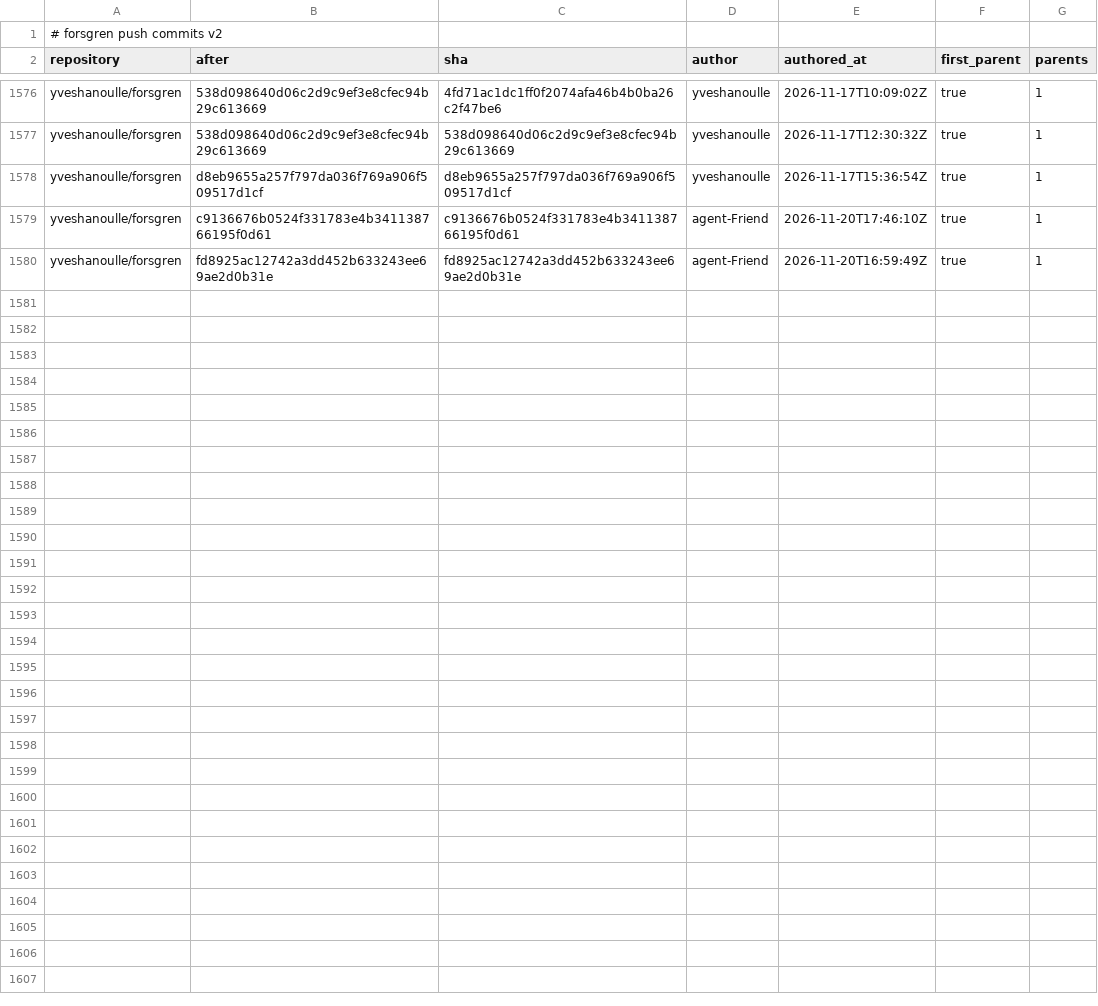
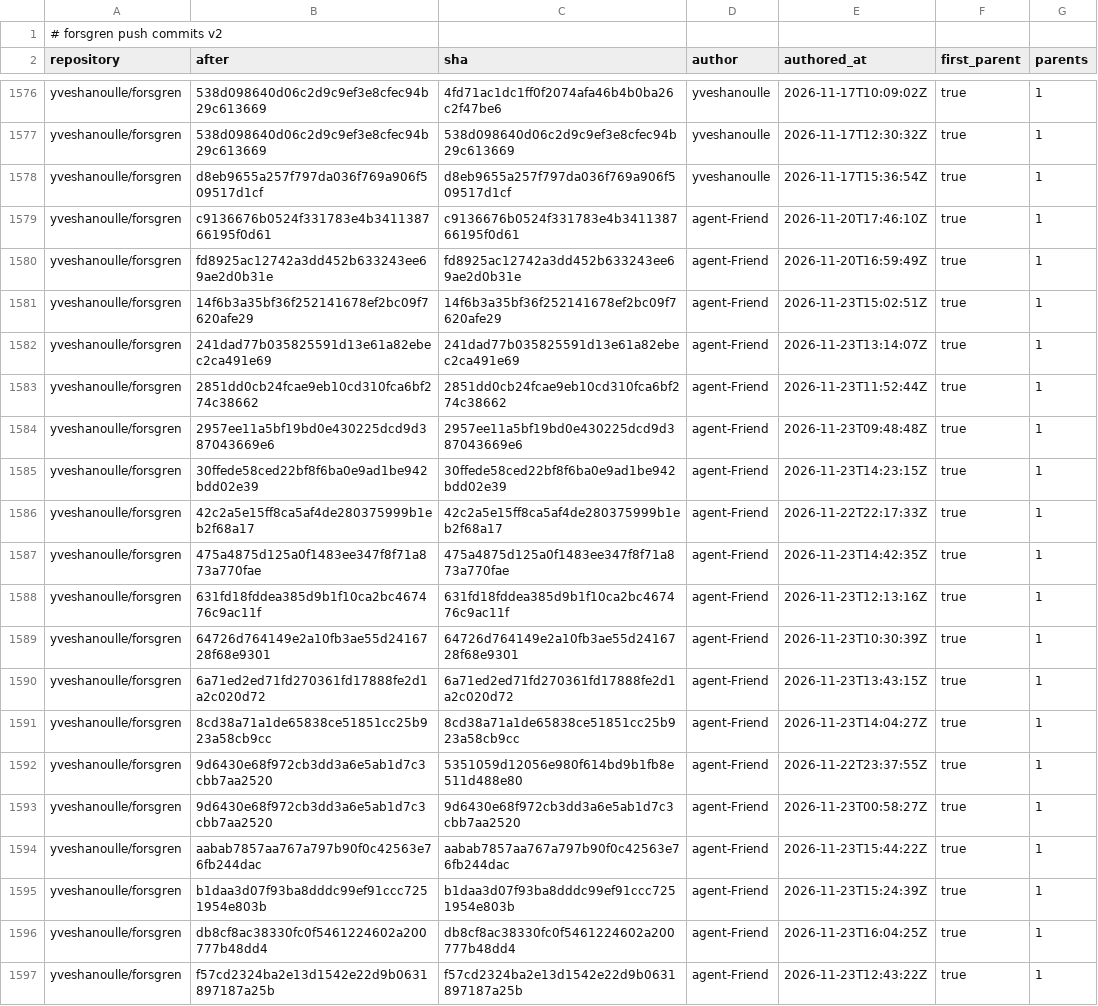
Before and after one commit to yveshanoulle/forsgren-metrics, a CSV file: data/push_commits.csv, drawn as a sheet; only a part is shown, gaps mark what is left out.

```diff
--- a/data/push_commits.csv
+++ b/data/push_commits.csv
@@ -1580 +1580,18 @@ yveshanoulle/forsgren,c9136676b0524f331783e4b341138766195f0d61,c9136676b0524f331
 yveshanoulle/forsgren,fd8925ac12742a3dd452b633243ee69ae2d0b31e,fd8925ac12742a3dd452b633243ee69ae2d0b31e,agent-Friend,2026-11-20T16:59:49Z,true,1
+yveshanoulle/forsgren,14f6b3a35bf36f252141678ef2bc09f7620afe29,14f6b3a35bf36f252141678ef2bc09f7620afe29,agent-Friend,2026-11-23T15:02:51Z,true,1
+yveshanoulle/forsgren,241dad77b035825591d13e61a82ebec2ca491e69,241dad77b035825591d13e61a82ebec2ca491e69,agent-Friend,2026-11-23T13:14:07Z,true,1
+yveshanoulle/forsgren,2851dd0cb24fcae9eb10cd310fca6bf274c38662,2851dd0cb24fcae9eb10cd310fca6bf274c38662,agent-Friend,2026-11-23T11:52:44Z,true,1
+yveshanoulle/forsgren,2957ee11a5bf19bd0e430225dcd9d387043669e6,2957ee11a5bf19bd0e430225dcd9d387043669e6,agent-Friend,2026-11-23T09:48:48Z,true,1
+yveshanoulle/forsgren,30ffede58ced22bf8f6ba0e9ad1be942bdd02e39,30ffede58ced22bf8f6ba0e9ad1be942bdd02e39,agent-Friend,2026-11-23T14:23:15Z,true,1
+yveshanoulle/forsgren,42c2a5e15ff8ca5af4de280375999b1eb2f68a17,42c2a5e15ff8ca5af4de280375999b1eb2f68a17,agent-Friend,2026-11-22T22:17:33Z,true,1
+yveshanoulle/forsgren,475a4875d125a0f1483ee347f8f71a873a770fae,475a4875d125a0f1483ee347f8f71a873a770fae,agent-Friend,2026-11-23T14:42:35Z,true,1
+yveshanoulle/forsgren,631fd18fddea385d9b1f10ca2bc467476c9ac11f,631fd18fddea385d9b1f10ca2bc467476c9ac11f,agent-Friend,2026-11-23T12:13:16Z,true,1
+yveshanoulle/forsgren,64726d764149e2a10fb3ae55d2416728f68e9301,64726d764149e2a10fb3ae55d2416728f68e9301,agent-Friend,2026-11-23T10:30:39Z,true,1
+yveshanoulle/forsgren,6a71ed2ed71fd270361fd17888fe2d1a2c020d72,6a71ed2ed71fd270361fd17888fe2d1a2c020d72,agent-Friend,2026-11-23T13:43:15Z,true,1
+yveshanoulle/forsgren,8cd38a71a1de65838ce51851cc25b923a58cb9cc,8cd38a71a1de65838ce51851cc25b923a58cb9cc,agent-Friend,2026-11-23T14:04:27Z,true,1
+yveshanoulle/forsgren,9d6430e68f972cb3dd3a6e5ab1d7c3cbb7aa2520,5351059d12056e980f614bd9b1fb8e511d488e80,agent-Friend,2026-11-22T23:37:55Z,true,1
+yveshanoulle/forsgren,9d6430e68f972cb3dd3a6e5ab1d7c3cbb7aa2520,9d6430e68f972cb3dd3a6e5ab1d7c3cbb7aa2520,agent-Friend,2026-11-23T00:58:27Z,true,1
+yveshanoulle/forsgren,aabab7857aa767a797b90f0c42563e76fb244dac,aabab7857aa767a797b90f0c42563e76fb244dac,agent-Friend,2026-11-23T15:44:22Z,true,1
+yveshanoulle/forsgren,b1daa3d07f93ba8dddc99ef91ccc7251954e803b,b1daa3d07f93ba8dddc99ef91ccc7251954e803b,agent-Friend,2026-11-23T15:24:39Z,true,1
+yveshanoulle/forsgren,db8cf8ac38330fc0f5461224602a200777b48dd4,db8cf8ac38330fc0f5461224602a200777b48dd4,agent-Friend,2026-11-23T16:04:25Z,true,1
+yveshanoulle/forsgren,f57cd2324ba2e13d1542e22d9b0631897187a25b,f57cd2324ba2e13d1542e22d9b0631897187a25b,agent-Friend,2026-11-23T12:43:22Z,true,1
```
Also changed, not shown: data/issues.csv, data/pushes.csv, 4 other files.
